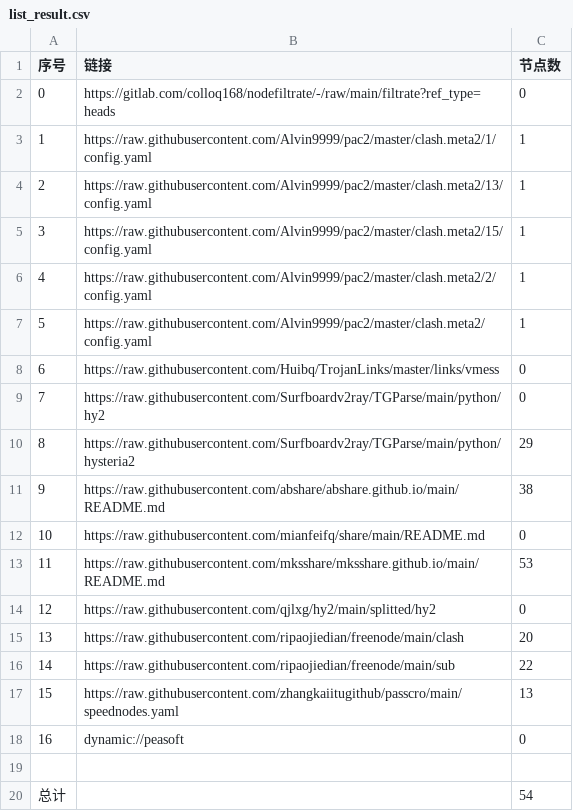
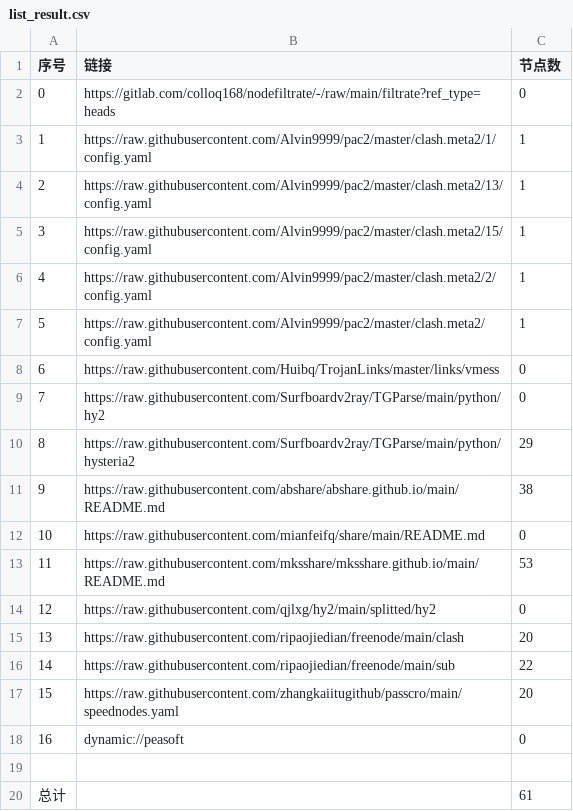
Before and after one commit to selinahair/NoMoreWalls, a CSV file: list_result.csv, drawn as a sheet.

```diff
--- a/list_result.csv
+++ b/list_result.csv
@@ -16,5 +16,5 @@
 14,https://raw.githubusercontent.com/ripaojiedian/freenode/main/sub,22
-15,https://raw.githubusercontent.com/zhangkaiitugithub/passcro/main/speednodes.yaml,13
+15,https://raw.githubusercontent.com/zhangkaiitugithub/passcro/main/speednodes.yaml,20
 16,dynamic://peasoft,0
 
-总计,,54
+总计,,61
```
Also changed, not shown: 14 other files.
